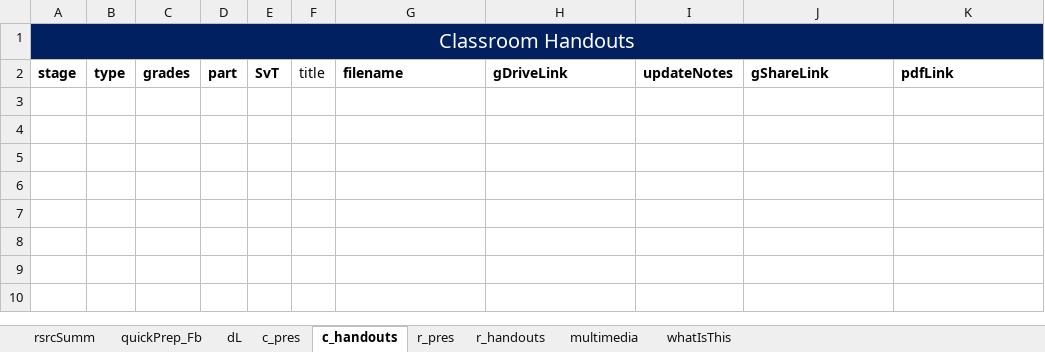
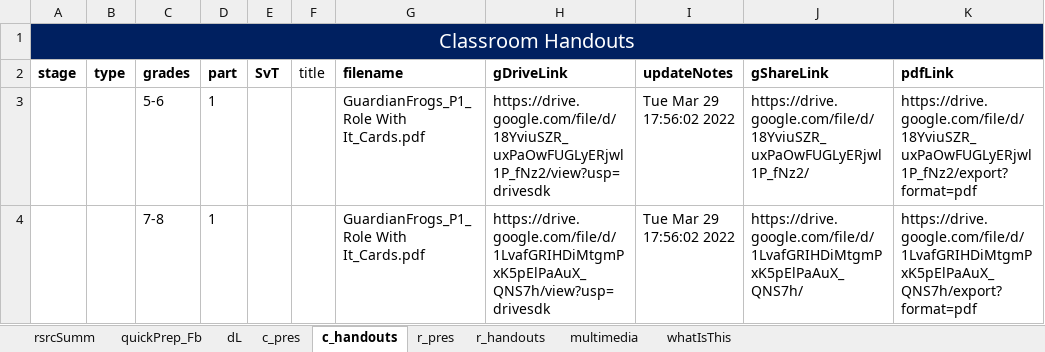
Before and after one commit to galacticpolymath/TEST, an Excel workbook: meta/teaching-materials.xlsx, sheet c_handouts, drawn as a sheet; values as stored, in another font and other column widths than the file's, no borders; charts and pictures and conditional formats not drawn; the diff names each change by its address in the sheet, - before the commit and + after, or states it on an @@ line.

```diff
--- a/meta/teaching-materials.xlsx (sheet c_handouts)
+++ b/meta/teaching-materials.xlsx (sheet c_handouts)
+row 3:  |  | 5-6 | 1 |  |  | GuardianFrogs_P1_Role With It_Cards.pdf | https://drive.google.com/file/d/18YviuSZR_uxPaOwFUGLyERjwl1P_fNz2/view?usp=drivesdk | Tue Mar 29 17:56:02 2022 | https://drive.google.com/file/d/18YviuSZR_uxPaOwFUGLyERjwl1P_fNz2/ | https://drive.google.com/file/d/18YviuSZR_uxPaOwFUGLyERjwl1P_fNz2/export?format=pdf
+row 4:  |  | 7-8 | 1 |  |  | GuardianFrogs_P1_Role With It_Cards.pdf | https://drive.google.com/file/d/1LvafGRIHDiMtgmPxK5pElPaAuX_QNS7h/view?usp=drivesdk | Tue Mar 29 17:56:02 2022 | https://drive.google.com/file/d/1LvafGRIHDiMtgmPxK5pElPaAuX_QNS7h/ | https://drive.google.com/file/d/1LvafGRIHDiMtgmPxK5pElPaAuX_QNS7h/export?format=pdf
```
Also changed, not shown: sheet dL, sheet multimedia, sheet c_pres, charts or pictures, 11 other files.
